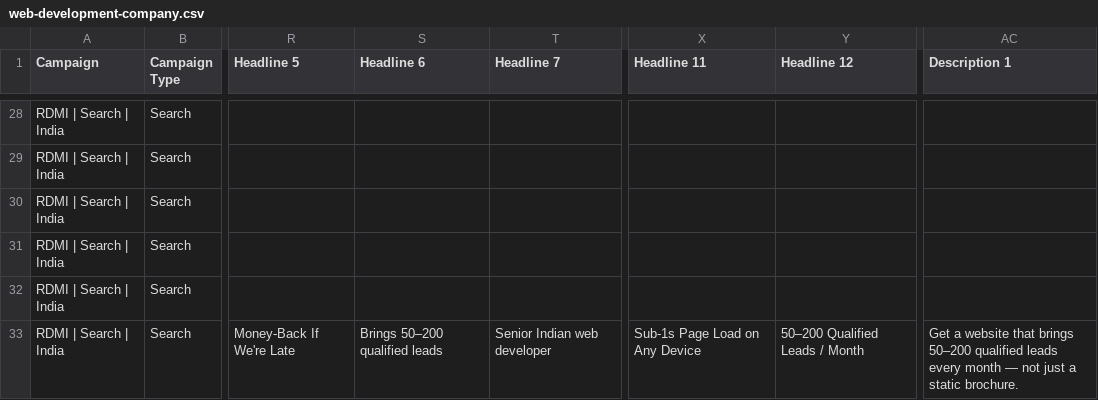
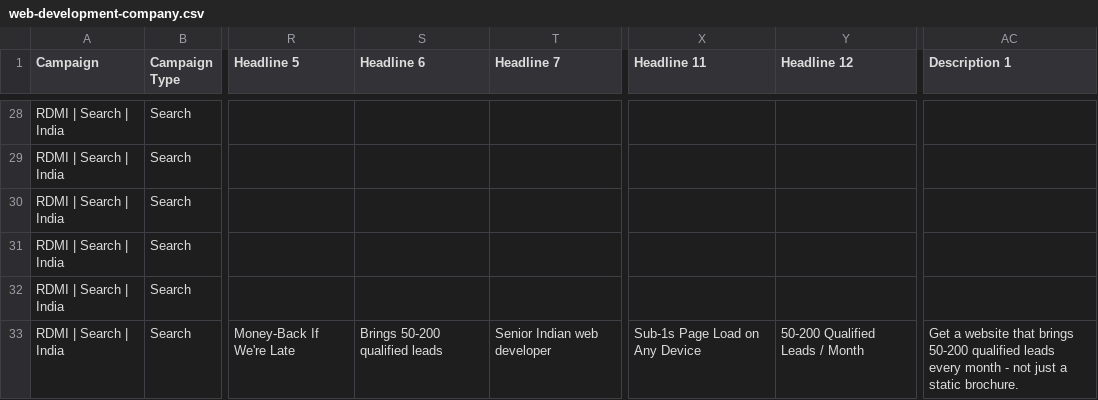
Before and after one commit to rdmi-stack/landing-page, a CSV file: docs/ads/web-development-company.csv, drawn as a sheet; only a part is shown, gaps mark what is left out; the diff names each change by its address in the sheet, - before the commit and + after, or states it on an @@ line.

```diff
--- a/docs/ads/web-development-company.csv
+++ b/docs/ads/web-development-company.csv
-S33 (Headline 6): Brings 50–200 qualified leads
+S33 (Headline 6): Brings 50-200 qualified leads
-Y33 (Headline 12): 50–200 Qualified Leads / Month
+Y33 (Headline 12): 50-200 Qualified Leads / Month
-AC33 (Description 1): …that brings 50–200 qualified leads every month — not just…
+AC33 (Description 1): …that brings 50-200 qualified leads every month - not just…
```
Also changed, not shown: 1 other file.
